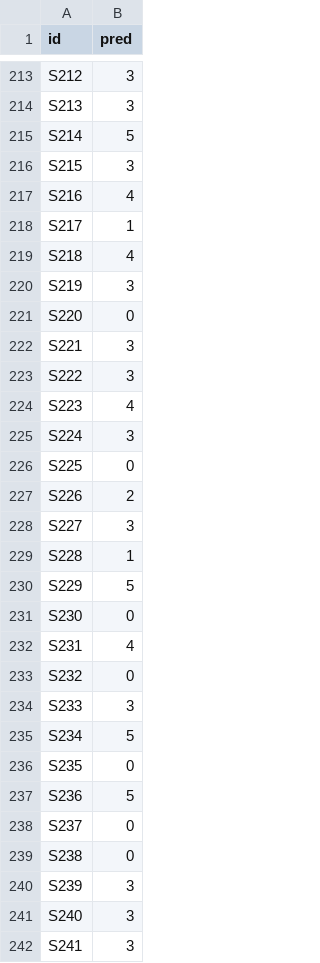
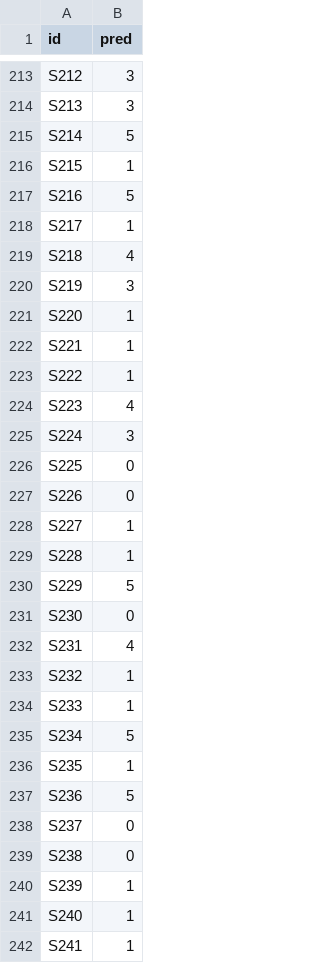
Before and after one commit to dltpal07/cnn_sentence_classification, a CSV file: result/sent_class.pred.csv, drawn as a sheet; only a part is shown, gaps mark what is left out; the diff covers the shown part only.

Commit message:
Modify pred file

```diff
--- a/result/sent_class.pred.csv
+++ b/result/sent_class.pred.csv
@@ -215,4 +215,4 @@ S213,3
 S214,5
-S215,3
-S216,4
+S215,1
+S216,5
 S217,1
@@ -220,5 +220,5 @@ S218,4
 S219,3
-S220,0
-S221,3
-S222,3
+S220,1
+S221,1
+S222,1
 S223,4
@@ -226,4 +226,4 @@ S224,3
 S225,0
-S226,2
-S227,3
+S226,0
+S227,1
 S228,1
@@ -232,6 +232,6 @@ S230,0
 S231,4
-S232,0
-S233,3
+S232,1
+S233,1
 S234,5
-S235,0
+S235,1
 S236,5
@@ -239,4 +239,4 @@ S237,0
 S238,0
-S239,3
-S240,3
-S241,3
+S239,1
+S240,1
+S241,1
```
Also changed, not shown: 177 edited cells elsewhere in this file, 2 other files.
